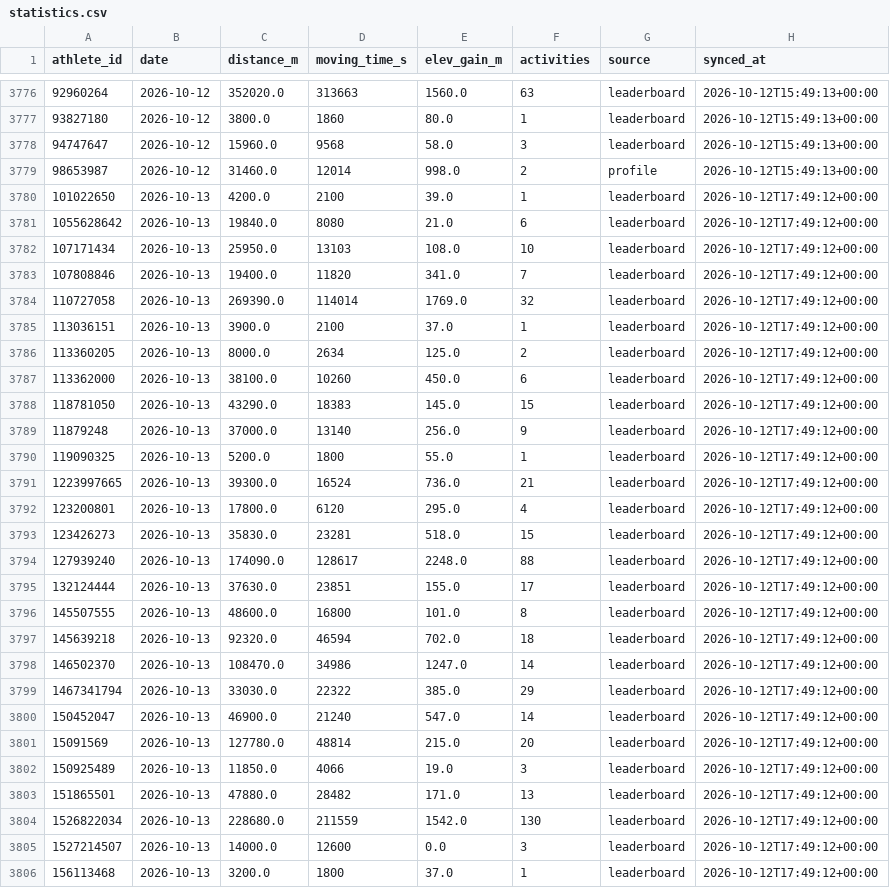
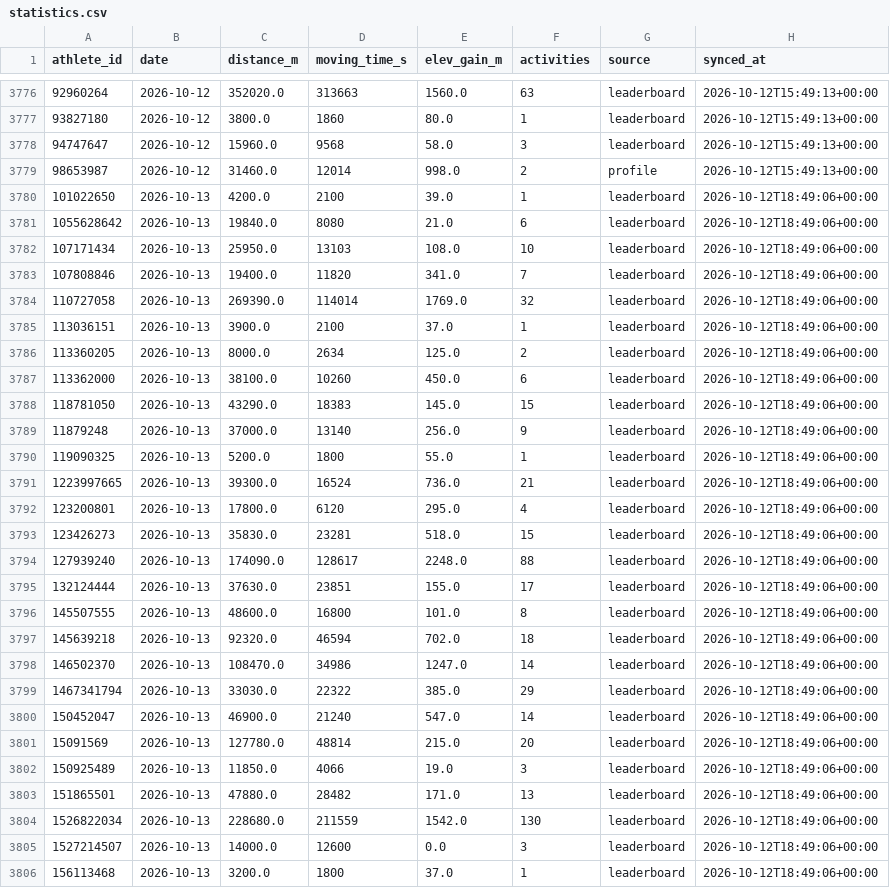
Before and after one commit to choonyongchan/BdeAnnivVirtChallenge, a CSV file: backend/statistics/statistics.csv, drawn as a sheet; only a part is shown, gaps mark what is left out; the diff covers the shown part only.

```diff
--- a/backend/statistics/statistics.csv
+++ b/backend/statistics/statistics.csv
@@ -3779,28 +3779,28 @@ athlete_id,date,distance_m,moving_time_s,elev_gain_m,activities,source,synced_at
 98653987,2026-10-12,31460.0,12014,998.0,2,profile,2026-10-12T15:49:13+00:00
-101022650,2026-10-13,4200.0,2100,39.0,1,leaderboard,2026-10-12T17:49:12+00:00
-1055628642,2026-10-13,19840.0,8080,21.0,6,leaderboard,2026-10-12T17:49:12+00:00
-107171434,2026-10-13,25950.0,13103,108.0,10,leaderboard,2026-10-12T17:49:12+00:00
-107808846,2026-10-13,19400.0,11820,341.0,7,leaderboard,2026-10-12T17:49:12+00:00
-110727058,2026-10-13,269390.0,114014,1769.0,32,leaderboard,2026-10-12T17:49:12+00:00
-113036151,2026-10-13,3900.0,2100,37.0,1,leaderboard,2026-10-12T17:49:12+00:00
-113360205,2026-10-13,8000.0,2634,125.0,2,leaderboard,2026-10-12T17:49:12+00:00
-113362000,2026-10-13,38100.0,10260,450.0,6,leaderboard,2026-10-12T17:49:12+00:00
-118781050,2026-10-13,43290.0,18383,145.0,15,leaderboard,2026-10-12T17:49:12+00:00
-11879248,2026-10-13,37000.0,13140,256.0,9,leaderboard,2026-10-12T17:49:12+00:00
-119090325,2026-10-13,5200.0,1800,55.0,1,leaderboard,2026-10-12T17:49:12+00:00
-1223997665,2026-10-13,39300.0,16524,736.0,21,leaderboard,2026-10-12T17:49:12+00:00
-123200801,2026-10-13,17800.0,6120,295.0,4,leaderboard,2026-10-12T17:49:12+00:00
-123426273,2026-10-13,35830.0,23281,518.0,15,leaderboard,2026-10-12T17:49:12+00:00
-127939240,2026-10-13,174090.0,128617,2248.0,88,leaderboard,2026-10-12T17:49:12+00:00
-132124444,2026-10-13,37630.0,23851,155.0,17,leaderboard,2026-10-12T17:49:12+00:00
-145507555,2026-10-13,48600.0,16800,101.0,8,leaderboard,2026-10-12T17:49:12+00:00
-145639218,2026-10-13,92320.0,46594,702.0,18,leaderboard,2026-10-12T17:49:12+00:00
-146502370,2026-10-13,108470.0,34986,1247.0,14,leaderboard,2026-10-12T17:49:12+00:00
-1467341794,2026-10-13,33030.0,22322,385.0,29,leaderboard,2026-10-12T17:49:12+00:00
-150452047,2026-10-13,46900.0,21240,547.0,14,leaderboard,2026-10-12T17:49:12+00:00
-15091569,2026-10-13,127780.0,48814,215.0,20,leaderboard,2026-10-12T17:49:12+00:00
-150925489,2026-10-13,11850.0,4066,19.0,3,leaderboard,2026-10-12T17:49:12+00:00
-151865501,2026-10-13,47880.0,28482,171.0,13,leaderboard,2026-10-12T17:49:12+00:00
-1526822034,2026-10-13,228680.0,211559,1542.0,130,leaderboard,2026-10-12T17:49:12+00:00
-1527214507,2026-10-13,14000.0,12600,0.0,3,leaderboard,2026-10-12T17:49:12+00:00
-156113468,2026-10-13,3200.0,1800,37.0,1,leaderboard,2026-10-12T17:49:12+00:00
+101022650,2026-10-13,4200.0,2100,39.0,1,leaderboard,2026-10-12T18:49:06+00:00
+1055628642,2026-10-13,19840.0,8080,21.0,6,leaderboard,2026-10-12T18:49:06+00:00
+107171434,2026-10-13,25950.0,13103,108.0,10,leaderboard,2026-10-12T18:49:06+00:00
+107808846,2026-10-13,19400.0,11820,341.0,7,leaderboard,2026-10-12T18:49:06+00:00
+110727058,2026-10-13,269390.0,114014,1769.0,32,leaderboard,2026-10-12T18:49:06+00:00
+113036151,2026-10-13,3900.0,2100,37.0,1,leaderboard,2026-10-12T18:49:06+00:00
+113360205,2026-10-13,8000.0,2634,125.0,2,leaderboard,2026-10-12T18:49:06+00:00
+113362000,2026-10-13,38100.0,10260,450.0,6,leaderboard,2026-10-12T18:49:06+00:00
+118781050,2026-10-13,43290.0,18383,145.0,15,leaderboard,2026-10-12T18:49:06+00:00
+11879248,2026-10-13,37000.0,13140,256.0,9,leaderboard,2026-10-12T18:49:06+00:00
+119090325,2026-10-13,5200.0,1800,55.0,1,leaderboard,2026-10-12T18:49:06+00:00
+1223997665,2026-10-13,39300.0,16524,736.0,21,leaderboard,2026-10-12T18:49:06+00:00
+123200801,2026-10-13,17800.0,6120,295.0,4,leaderboard,2026-10-12T18:49:06+00:00
+123426273,2026-10-13,35830.0,23281,518.0,15,leaderboard,2026-10-12T18:49:06+00:00
+127939240,2026-10-13,174090.0,128617,2248.0,88,leaderboard,2026-10-12T18:49:06+00:00
+132124444,2026-10-13,37630.0,23851,155.0,17,leaderboard,2026-10-12T18:49:06+00:00
+145507555,2026-10-13,48600.0,16800,101.0,8,leaderboard,2026-10-12T18:49:06+00:00
+145639218,2026-10-13,92320.0,46594,702.0,18,leaderboard,2026-10-12T18:49:06+00:00
+146502370,2026-10-13,108470.0,34986,1247.0,14,leaderboard,2026-10-12T18:49:06+00:00
+1467341794,2026-10-13,33030.0,22322,385.0,29,leaderboard,2026-10-12T18:49:06+00:00
+150452047,2026-10-13,46900.0,21240,547.0,14,leaderboard,2026-10-12T18:49:06+00:00
+15091569,2026-10-13,127780.0,48814,215.0,20,leaderboard,2026-10-12T18:49:06+00:00
+150925489,2026-10-13,11850.0,4066,19.0,3,leaderboard,2026-10-12T18:49:06+00:00
+151865501,2026-10-13,47880.0,28482,171.0,13,leaderboard,2026-10-12T18:49:06+00:00
+1526822034,2026-10-13,228680.0,211559,1542.0,130,leaderboard,2026-10-12T18:49:06+00:00
+1527214507,2026-10-13,14000.0,12600,0.0,3,leaderboard,2026-10-12T18:49:06+00:00
+156113468,2026-10-13,3200.0,1800,37.0,1,leaderboard,2026-10-12T18:49:06+00:00
```
Also changed, not shown: 147 edited cells elsewhere in this file, backend/members/member_count.csv, 1 other file.
